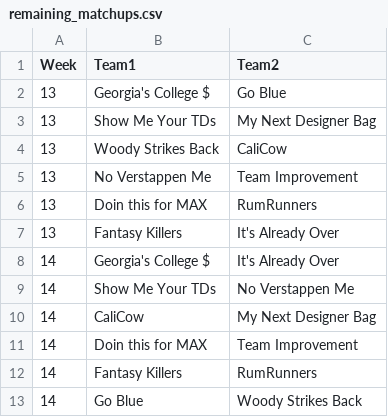
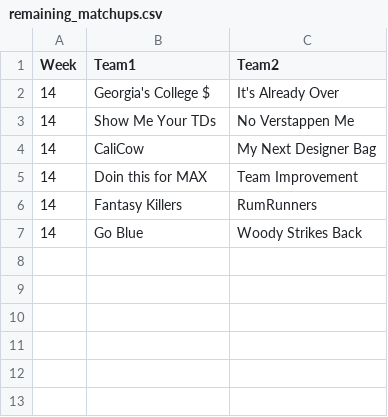
Before and after one commit to tscoggan/FFTools, a CSV file: src/main/resources/remaining_matchups.csv, drawn as a sheet; the diff names each change by its address in the sheet, - before the commit and + after, or states it on an @@ line.

Commit message:
Prep for redesign to use Monte Carlo sim for remaining matchups --- INCOMPLETE

```diff
--- a/src/main/resources/remaining_matchups.csv
+++ b/src/main/resources/remaining_matchups.csv
-row 2: 13 | Georgia's College $ | Go Blue
-row 3: 13 | Show Me Your TDs | My Next Designer Bag
-row 4: 13 | Woody Strikes Back | CaliCow
-row 5: 13 | No Verstappen Me | Team Improvement
-row 6: 13 | Doin this for MAX | RumRunners
-row 7: 13 | Fantasy Killers | It's Already Over
```
Also changed, not shown: src/main/resources/current_standings.csv, 7 other files.
